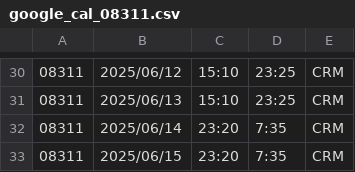
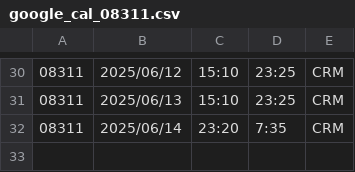
Before and after one commit to harrylwc1/roster, a CSV file: google_cal_08311.csv, drawn as a sheet; only a part is shown, gaps mark what is left out; the diff names each change by its address in the sheet, - before the commit and + after, or states it on an @@ line.

Commit message:
Update google_cal_08311.csv

```diff
--- a/google_cal_08311.csv
+++ b/google_cal_08311.csv
-row 33: 08311 | 2025/06/15 | 23:20 | 7:35 | CRM
```
